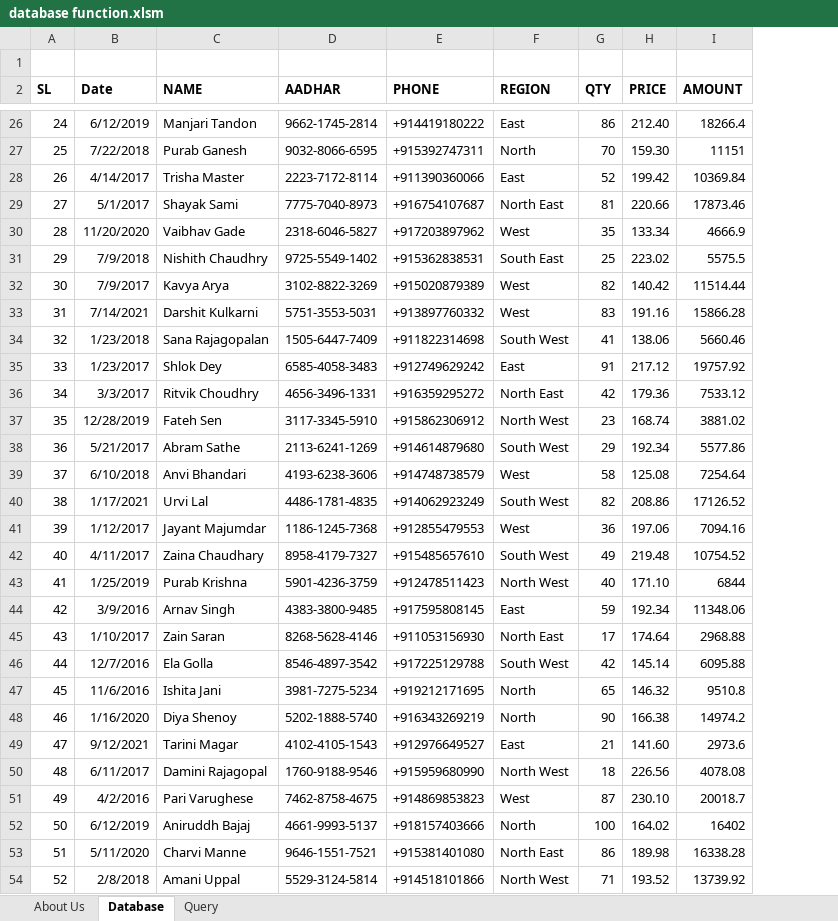
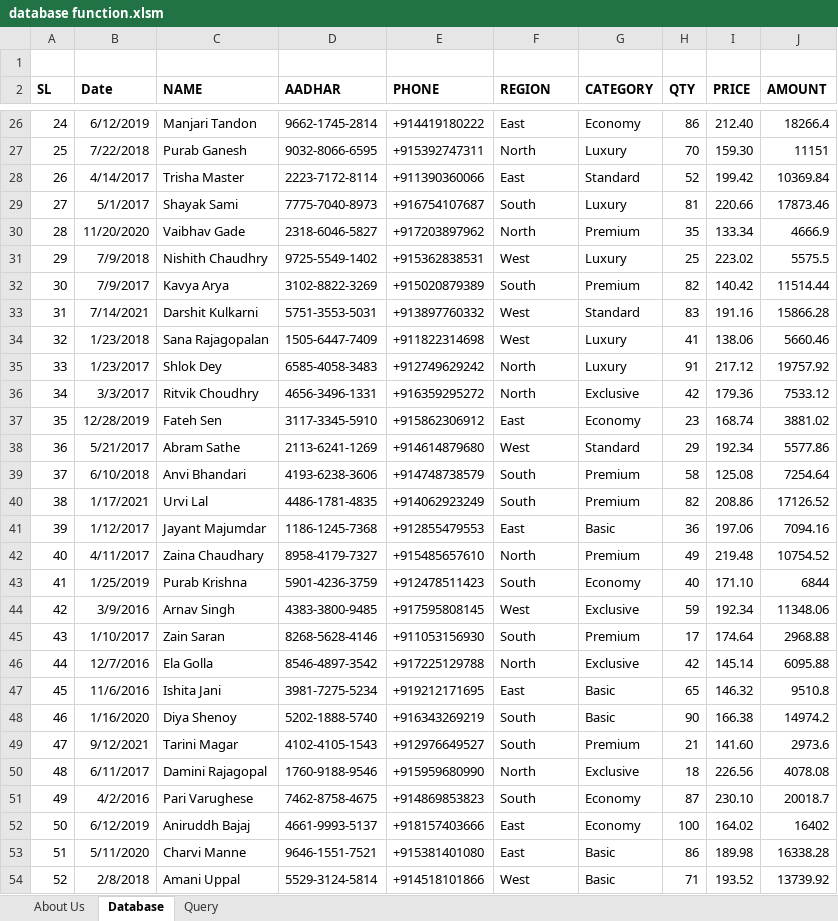
Before and after one commit to sreeparnadas/institution_2022_angular, an Excel workbook: src/assets/excels/database function.xlsm, sheet Database, drawn as a sheet; only a part is shown, gaps mark what is left out; values as stored, in another font and other column widths than the file's, no borders; conditional formats not drawn; the diff covers the shown part only; the diff names each change by its address in the sheet, - before the commit and + after, or states it on an @@ line.

```diff
--- a/src/assets/excels/database function.xlsm (sheet Database)
+++ b/src/assets/excels/database function.xlsm (sheet Database)
+column G (CATEGORY), rows 26-54: Economy | Luxury | Standard | Luxury | Premium | Luxury | Premium | Standard | Luxury | Luxury | Exclusive | Economy | Standard | Premium | Premium | Basic | Premium | Economy | Exclusive | Premium | Exclusive | Basic | Basic | Premium | Exclusive | Economy | Economy | Basic | Basic
-F29 (REGION): North East
+F29 (REGION): South
-F30 (REGION): West
+F30 (REGION): North
-F31 (REGION): South East
+F31 (REGION): West
-F32 (REGION): West
+F32 (REGION): South
-F34 (REGION): South West
+F34 (REGION): West
-F35 (REGION): East
+F35 (REGION): North
-F36 (REGION): North East
+F36 (REGION): North
-F37 (REGION): North West
+F37 (REGION): East
-F38 (REGION): South West
+F38 (REGION): West
-F39 (REGION): West
+F39 (REGION): South
-F40 (REGION): South West
+F40 (REGION): South
-F41 (REGION): West
+F41 (REGION): East
-F42 (REGION): South West
+F42 (REGION): North
-F43 (REGION): North West
+F43 (REGION): South
-F44 (REGION): East
+F44 (REGION): West
-F45 (REGION): North East
+F45 (REGION): South
-F46 (REGION): South West
+F46 (REGION): North
-F47 (REGION): North
+F47 (REGION): East
-F48 (REGION): North
+F48 (REGION): South
-F49 (REGION): East
+F49 (REGION): South
-F50 (REGION): North West
+F50 (REGION): North
-F51 (REGION): West
+F51 (REGION): South
-F52 (REGION): North
+F52 (REGION): East
-F53 (REGION): North East
+F53 (REGION): East
-F54 (REGION): North West
+F54 (REGION): West
```
Also changed, not shown: 4 added rows and 60 edited cells elsewhere in this sheet, formulas that keep their value.
